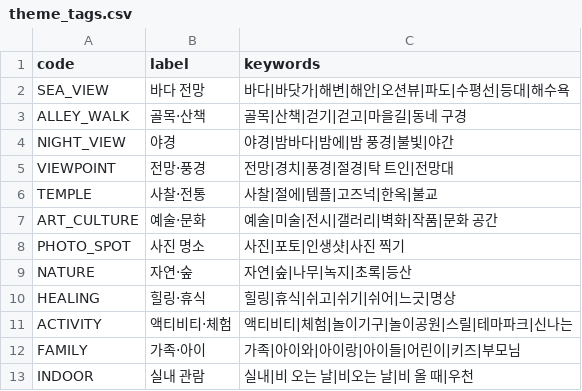
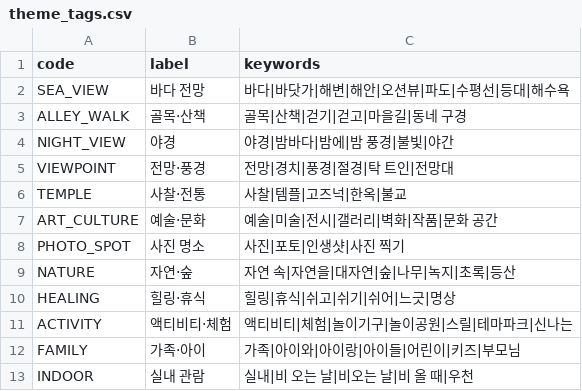
Before and after one commit to gymdong/pinandfill_busan, a CSV file: data/seed/theme_tags/theme_tags.csv, drawn as a sheet.

```diff
--- a/data/seed/theme_tags/theme_tags.csv
+++ b/data/seed/theme_tags/theme_tags.csv
@@ -5,6 +5,6 @@ NIGHT_VIEW,야경,야경|밤바다|밤에|밤 풍경|불빛|야간
 VIEWPOINT,전망·풍경,전망|경치|풍경|절경|탁 트인|전망대
-TEMPLE,사찰·전통,사찰|절에|템플|고즈넉|한옥|불교
+TEMPLE,사찰·전통,사찰|템플|고즈넉|한옥|불교
 ART_CULTURE,예술·문화,예술|미술|전시|갤러리|벽화|작품|문화 공간
 PHOTO_SPOT,사진 명소,사진|포토|인생샷|사진 찍기
-NATURE,자연·숲,자연|숲|나무|녹지|초록|등산
+NATURE,자연·숲,자연 속|자연을|대자연|숲|나무|녹지|초록|등산
 HEALING,힐링·휴식,힐링|휴식|쉬고|쉬기|쉬어|느긋|명상
```
Also changed, not shown: 1 other file.
